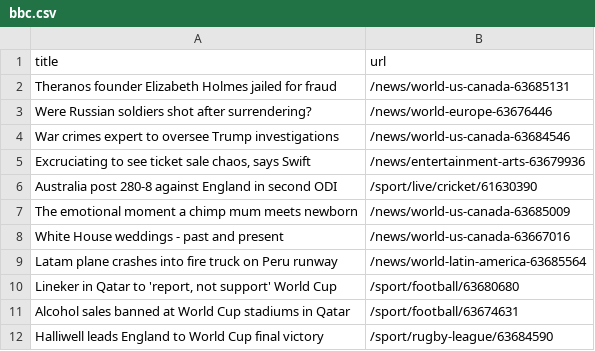
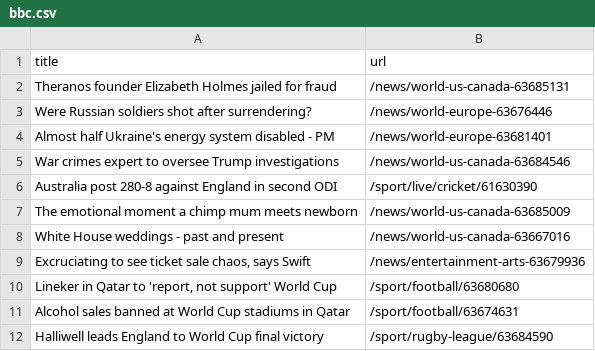
Before and after one commit to yikchun-l/bbc-scraper-tutorial, a CSV file: bbc.csv, drawn as a sheet; only a part is shown.

```diff
--- a/bbc.csv
+++ b/bbc.csv
@@ -3,4 +3,4 @@ Theranos founder Elizabeth Holmes jailed for fraud,/news/world-us-canada-6368513
 Were Russian soldiers shot after surrendering?,/news/world-europe-63676446
+Almost half Ukraine's energy system disabled - PM,/news/world-europe-63681401
 War crimes expert to oversee Trump investigations,/news/world-us-canada-63684546
-"Excruciating to see ticket sale chaos, says Swift",/news/entertainment-arts-63679936
 Australia post 280-8 against England in second ODI,/sport/live/cricket/61630390
@@ -8,3 +8,3 @@ The emotional moment a chimp mum meets newborn,/news/world-us-canada-63685009
 White House weddings - past and present,/news/world-us-canada-63667016
-Latam plane crashes into fire truck on Peru runway,/news/world-latin-america-63685564
+"Excruciating to see ticket sale chaos, says Swift",/news/entertainment-arts-63679936
 "Lineker in Qatar to 'report, not support' World Cup",/sport/football/63680680
```
